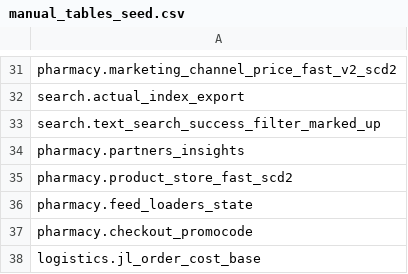
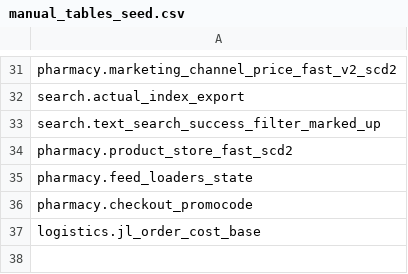
Before and after one commit to david-but-its-daweed/dbt-spark-models, a CSV file: seeds/manual_tables_seed.csv, drawn as a sheet; only a part is shown, gaps mark what is left out.

Commit message:
Update manual_tables_seed.csv (#2075)
Co-authored-by: anyazay <anyazay@users.noreply.github.com>

```diff
--- a/seeds/manual_tables_seed.csv
+++ b/seeds/manual_tables_seed.csv
@@ -33,3 +33,2 @@ search.actual_index_export
 search.text_search_success_filter_marked_up
-pharmacy.partners_insights
 pharmacy.product_store_fast_scd2
```
